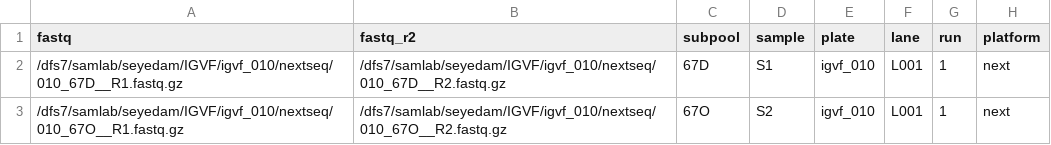
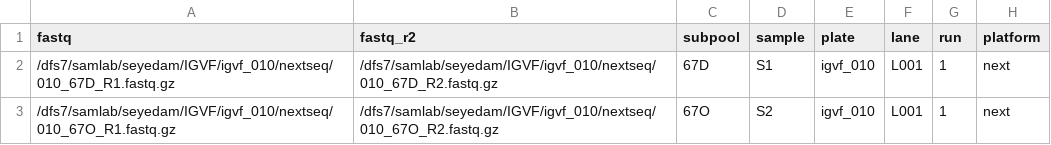
Before and after one commit to gfilimban/parse_pipeline, a TSV file: configs/igvf_010_config.tsv, drawn as a sheet.

Commit message:
Update igvf_010_config.tsv

```diff
--- a/configs/igvf_010_config.tsv
+++ b/configs/igvf_010_config.tsv
@@ -1,3 +1,3 @@
 fastq	fastq_r2	subpool	sample	plate	lane	run	platform
-/dfs7/samlab/seyedam/IGVF/igvf_010/nextseq/010_67D__R1.fastq.gz	/dfs7/samlab/seyedam/IGVF/igvf_010/nextseq/010_67D__R2.fastq.gz	67D	S1	igvf_010	L001	1	next
-/dfs7/samlab/seyedam/IGVF/igvf_010/nextseq/010_67O__R1.fastq.gz	/dfs7/samlab/seyedam/IGVF/igvf_010/nextseq/010_67O__R2.fastq.gz	67O	S2	igvf_010	L001	1	next
+/dfs7/samlab/seyedam/IGVF/igvf_010/nextseq/010_67D_R1.fastq.gz	/dfs7/samlab/seyedam/IGVF/igvf_010/nextseq/010_67D_R2.fastq.gz	67D	S1	igvf_010	L001	1	next
+/dfs7/samlab/seyedam/IGVF/igvf_010/nextseq/010_67O_R1.fastq.gz	/dfs7/samlab/seyedam/IGVF/igvf_010/nextseq/010_67O_R2.fastq.gz	67O	S2	igvf_010	L001	1	next
```
